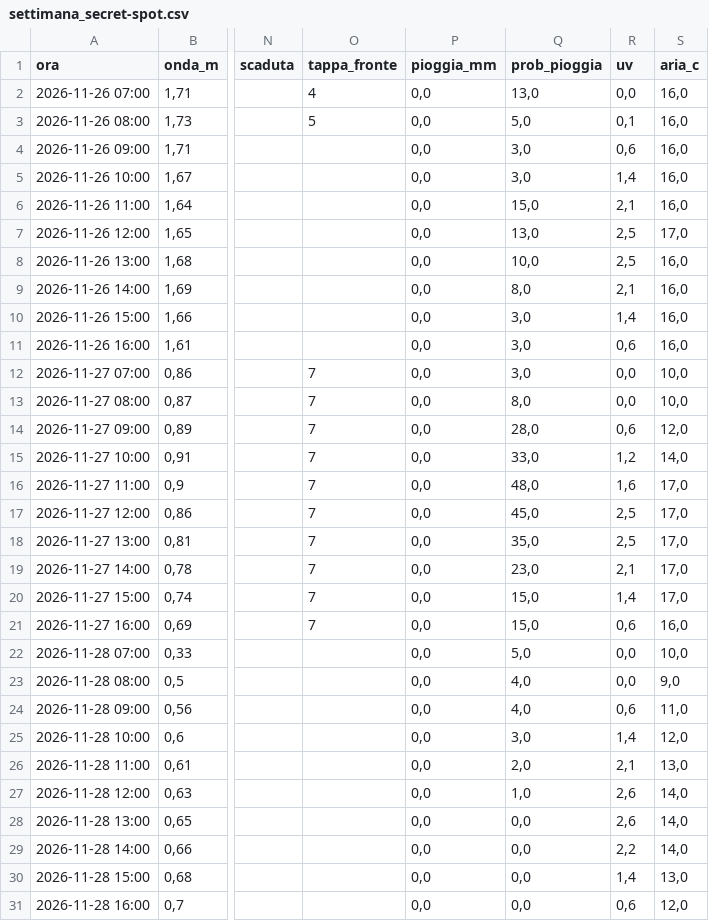
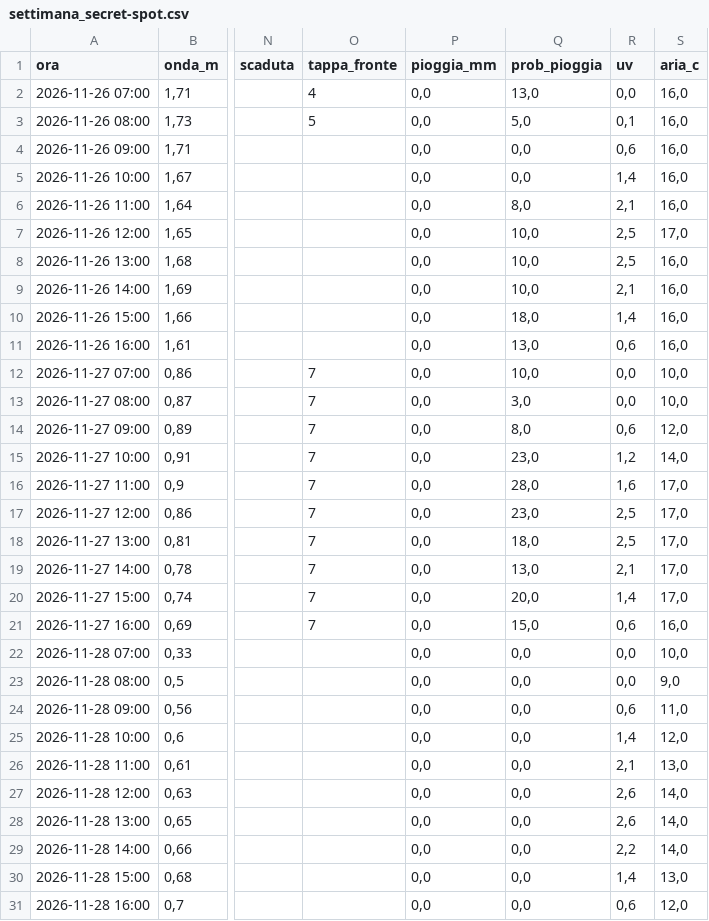
Before and after one commit to enricomariacaporossi/surf-lazio, a CSV file: data/settimana_secret-spot.csv, drawn as a sheet; only a part is shown, gaps mark what is left out; the diff covers the shown part only; the diff names each change by its address in the sheet, - before the commit and + after, or states it on an @@ line.

```diff
--- a/data/settimana_secret-spot.csv
+++ b/data/settimana_secret-spot.csv
-Q4:Q5 (prob_pioggia): 3,0
+Q4:Q5 (prob_pioggia): 0,0
-Q6 (prob_pioggia): 15,0
+Q6 (prob_pioggia): 8,0
-Q7 (prob_pioggia): 13,0
+Q7 (prob_pioggia): 10,0
-Q9 (prob_pioggia): 8,0
+Q9 (prob_pioggia): 10,0
-Q10 (prob_pioggia): 3,0
+Q10 (prob_pioggia): 18,0
-Q11 (prob_pioggia): 3,0
+Q11 (prob_pioggia): 13,0
-Q12 (prob_pioggia): 3,0
+Q12 (prob_pioggia): 10,0
-Q13 (prob_pioggia): 8,0
+Q13 (prob_pioggia): 3,0
-Q14 (prob_pioggia): 28,0
+Q14 (prob_pioggia): 8,0
-Q15 (prob_pioggia): 33,0
+Q15 (prob_pioggia): 23,0
-Q16 (prob_pioggia): 48,0
+Q16 (prob_pioggia): 28,0
-Q17 (prob_pioggia): 45,0
+Q17 (prob_pioggia): 23,0
-Q18 (prob_pioggia): 35,0
+Q18 (prob_pioggia): 18,0
-Q19 (prob_pioggia): 23,0
+Q19 (prob_pioggia): 13,0
-Q20 (prob_pioggia): 15,0
+Q20 (prob_pioggia): 20,0
-Q22 (prob_pioggia): 5,0
+Q22 (prob_pioggia): 0,0
-Q23:Q24 (prob_pioggia): 4,0
+Q23:Q24 (prob_pioggia): 0,0
-Q25 (prob_pioggia): 3,0
+Q25 (prob_pioggia): 0,0
-Q26 (prob_pioggia): 2,0
+Q26 (prob_pioggia): 0,0
-Q27 (prob_pioggia): 1,0
+Q27 (prob_pioggia): 0,0
```
Also changed, not shown: 1 edited cell elsewhere in this file, data/settimana_fregene.csv, data/settimana_santa-severa.csv, 2 other files.
